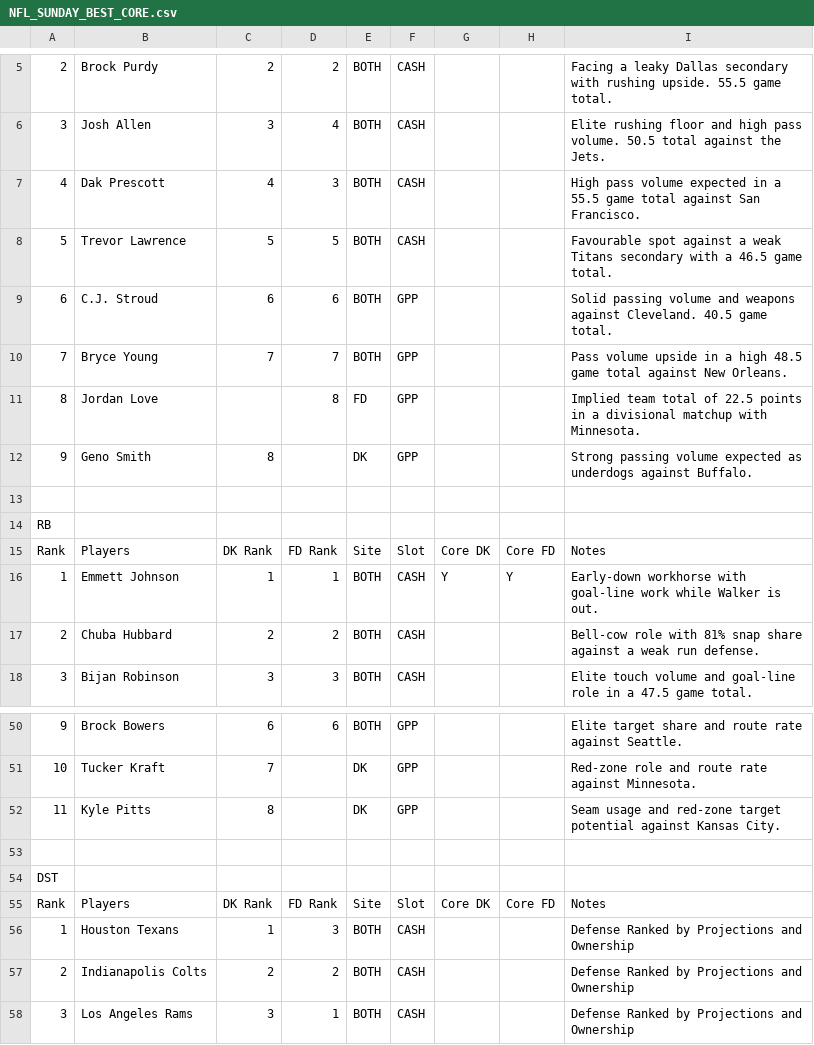
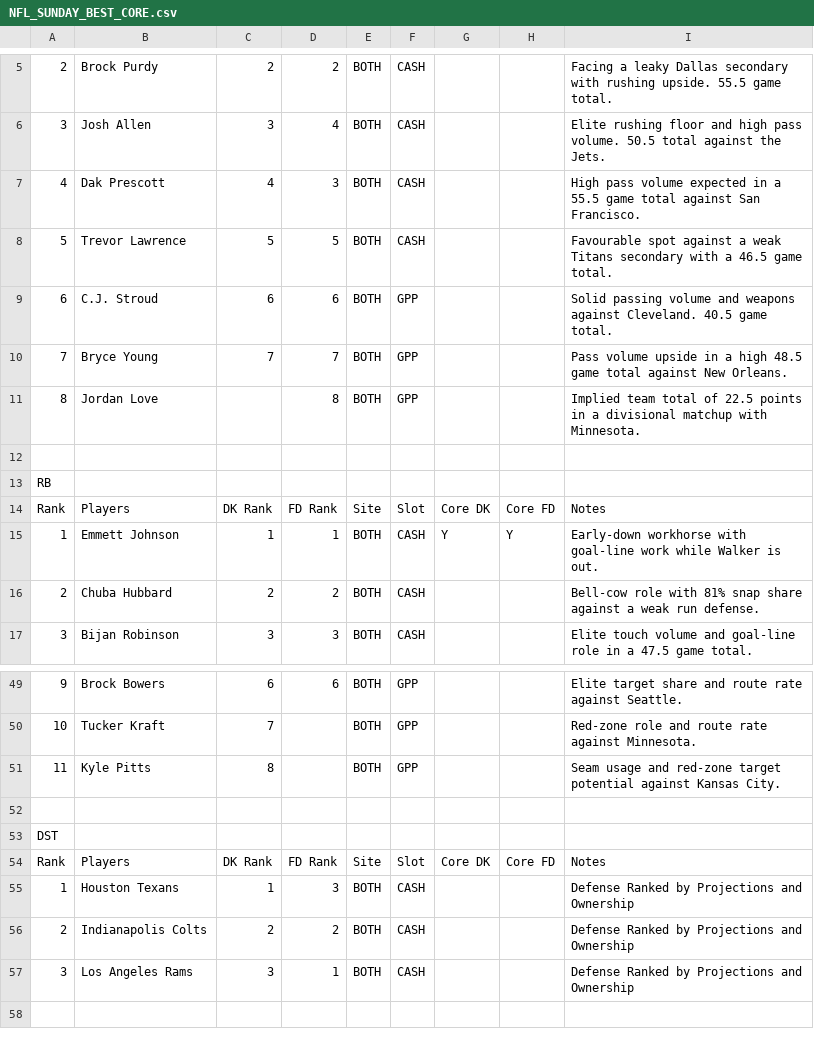
Before and after one commit to chrisgimino/nflcoreplays, a CSV file: NFL_SUNDAY_BEST_CORE.csv, drawn as a sheet; only a part is shown, gaps mark what is left out; removed rows and columns are numbered as before the commit, all else as after; the diff covers the shown part only; the diff names each change by its address in the sheet, - before the commit and + after, or states it on an @@ line.

```diff
--- a/NFL_SUNDAY_BEST_CORE.csv
+++ b/NFL_SUNDAY_BEST_CORE.csv
-E11: FD
+E11: BOTH
-row 12: 9 | Geno Smith | 8 |  | DK | GPP |  |  | Strong passing volume expected as underdogs against Buffalo.
-E50:E51: DK
+E50:E51: BOTH
```
Also changed, not shown: 13 edited cells elsewhere in this file.
